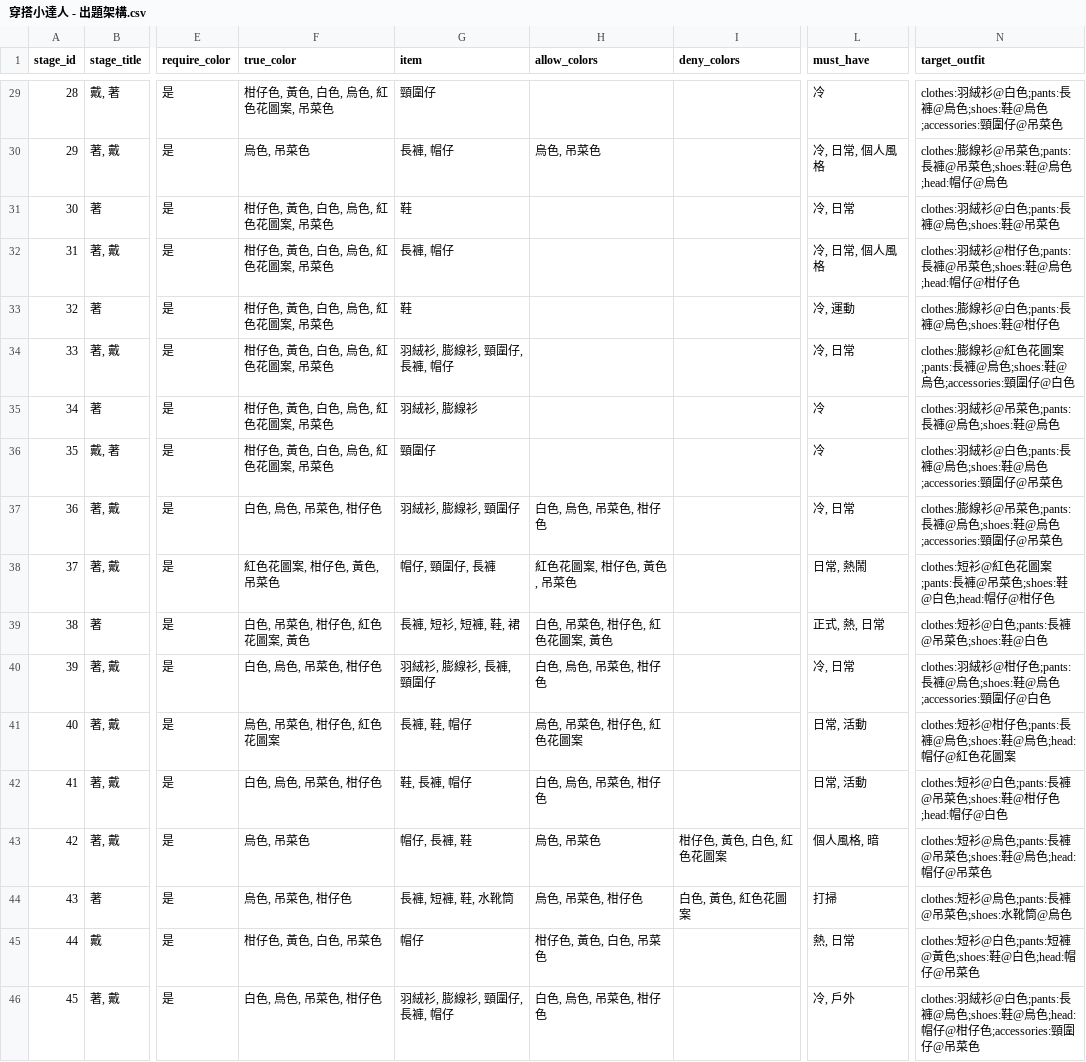
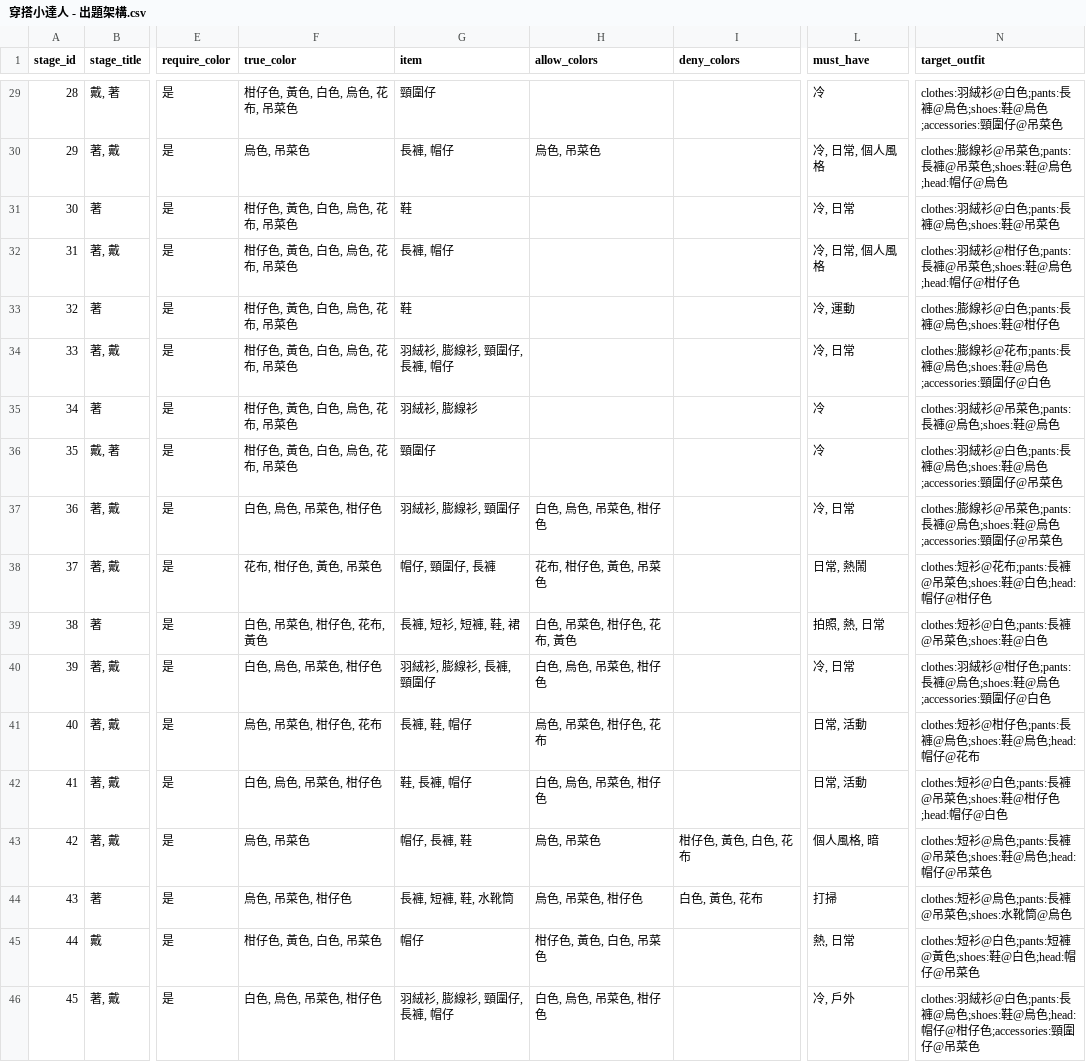
Before and after one commit to coinai55741-cyber/fukuchange-v2, a CSV file: data/quiz/穿搭小達人 - 出題架構.csv, drawn as a sheet; only a part is shown, gaps mark what is left out; the diff covers the shown part only; the diff names each change by its address in the sheet, - before the commit and + after, or states it on an @@ line.

Commit message:
Update color names (紅色花圖案->花布, 固定藍染->藍衫) and update 拍照 occasion for Stage 38

```diff
--- a/data/quiz/穿搭小達人 - 出題架構.csv
+++ b/data/quiz/穿搭小達人 - 出題架構.csv
-F29 (true_color): 柑仔色, 黃色, 白色, 烏色, 紅色花圖案, 吊菜色
+F29 (true_color): 柑仔色, 黃色, 白色, 烏色, 花布, 吊菜色
-F31:F36 (true_color): 柑仔色, 黃色, 白色, 烏色, 紅色花圖案, 吊菜色
+F31:F36 (true_color): 柑仔色, 黃色, 白色, 烏色, 花布, 吊菜色
-N34 (target_outfit): …膨線衫@紅色花圖案;pants:長褲@…
+N34 (target_outfit): …膨線衫@花布;pants:長褲@…
-F38 (true_color): 紅色花圖案, 柑仔色, 黃色, 吊菜色
+F38 (true_color): 花布, 柑仔色, 黃色, 吊菜色
-H38 (allow_colors): 紅色花圖案, 柑仔色, 黃色, 吊菜色
+H38 (allow_colors): 花布, 柑仔色, 黃色, 吊菜色
-N38 (target_outfit): clothes:短衫@紅色花圖案;pants:長褲@…
+N38 (target_outfit): clothes:短衫@花布;pants:長褲@…
-F39 (true_color): 白色, 吊菜色, 柑仔色, 紅色花圖案, 黃色
+F39 (true_color): 白色, 吊菜色, 柑仔色, 花布, 黃色
-H39 (allow_colors): 白色, 吊菜色, 柑仔色, 紅色花圖案, 黃色
+H39 (allow_colors): 白色, 吊菜色, 柑仔色, 花布, 黃色
-L39 (must_have): 正式, 熱, 日常
+L39 (must_have): 拍照, 熱, 日常
-F41 (true_color): 烏色, 吊菜色, 柑仔色, 紅色花圖案
+F41 (true_color): 烏色, 吊菜色, 柑仔色, 花布
-H41 (allow_colors): 烏色, 吊菜色, 柑仔色, 紅色花圖案
+H41 (allow_colors): 烏色, 吊菜色, 柑仔色, 花布
-N41 (target_outfit): …;head:帽仔@紅色花圖案
+N41 (target_outfit): …;head:帽仔@花布
-I43 (deny_colors): 柑仔色, 黃色, 白色, 紅色花圖案
+I43 (deny_colors): 柑仔色, 黃色, 白色, 花布
-I44 (deny_colors): 白色, 黃色, 紅色花圖案
+I44 (deny_colors): 白色, 黃色, 花布
```
Also changed, not shown: 26 edited cells elsewhere in this file, data/quiz/穿搭小達人 - 單字標籤.csv, 4 other files.
